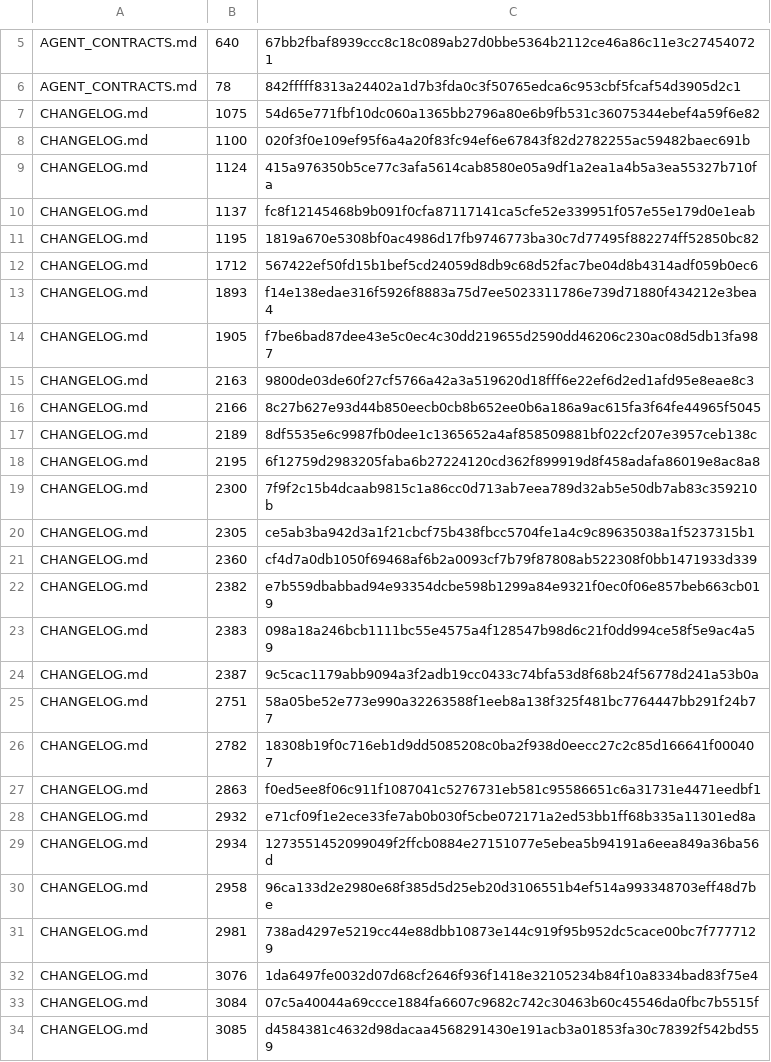
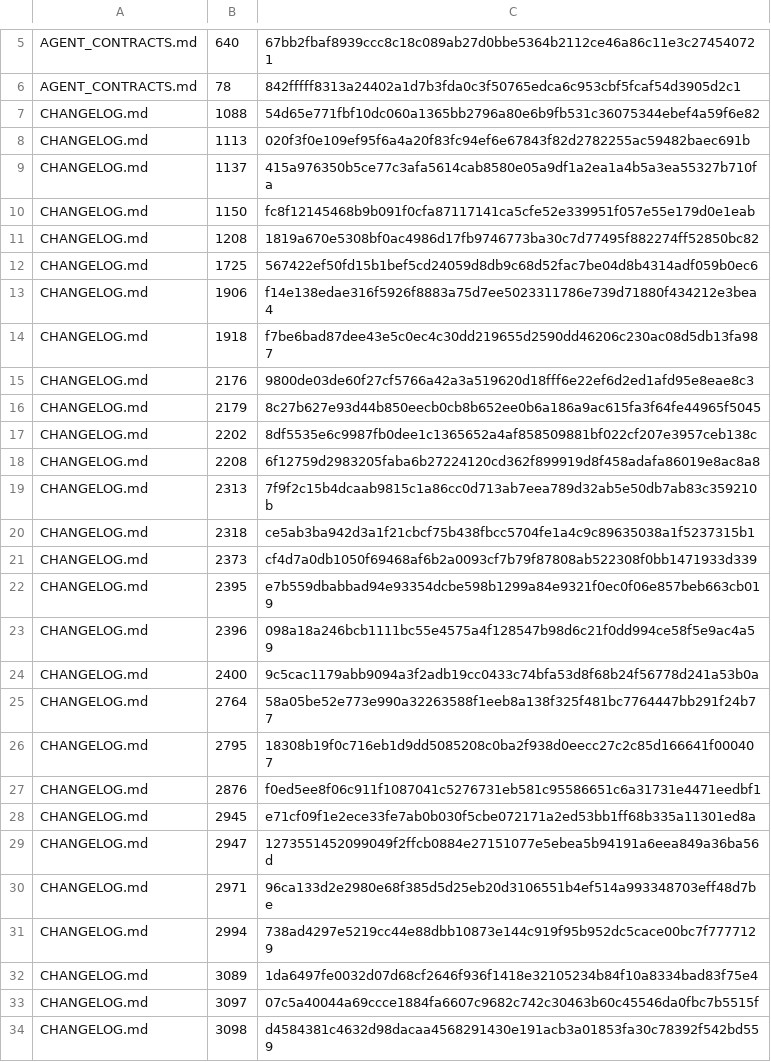
Before and after one commit to UnleashedServices/unleashed-mail-plugin, a TSV file: scripts/review/callers-scan-exemptions.tsv, drawn as a sheet; only a part is shown, gaps mark what is left out; the diff covers the shown part only.

```diff
--- a/scripts/review/callers-scan-exemptions.tsv
+++ b/scripts/review/callers-scan-exemptions.tsv
@@ -6,29 +6,29 @@ AGENT_CONTRACTS.md	640	67bb2fbaf8939ccc8c18c089ab27d0bbe5364b2112ce46a86c11e3c27
 AGENT_CONTRACTS.md	78	842fffff8313a24402a1d7b3fda0c3f50765edca6c953cbf5fcaf54d3905d2c1
-CHANGELOG.md	1075	54d65e771fbf10dc060a1365bb2796a80e6b9fb531c36075344ebef4a59f6e82
-CHANGELOG.md	1100	020f3f0e109ef95f6a4a20f83fc94ef6e67843f82d2782255ac59482baec691b
-CHANGELOG.md	1124	415a976350b5ce77c3afa5614cab8580e05a9df1a2ea1a4b5a3ea55327b710fa
-CHANGELOG.md	1137	fc8f12145468b9b091f0cfa87117141ca5cfe52e339951f057e55e179d0e1eab
-CHANGELOG.md	1195	1819a670e5308bf0ac4986d17fb9746773ba30c7d77495f882274ff52850bc82
-CHANGELOG.md	1712	567422ef50fd15b1bef5cd24059d8db9c68d52fac7be04d8b4314adf059b0ec6
-CHANGELOG.md	1893	f14e138edae316f5926f8883a75d7ee5023311786e739d71880f434212e3bea4
-CHANGELOG.md	1905	f7be6bad87dee43e5c0ec4c30dd219655d2590dd46206c230ac08d5db13fa987
-CHANGELOG.md	2163	9800de03de60f27cf5766a42a3a519620d18fff6e22ef6d2ed1afd95e8eae8c3
-CHANGELOG.md	2166	8c27b627e93d44b850eecb0cb8b652ee0b6a186a9ac615fa3f64fe44965f5045
-CHANGELOG.md	2189	8df5535e6c9987fb0dee1c1365652a4af858509881bf022cf207e3957ceb138c
-CHANGELOG.md	2195	6f12759d2983205faba6b27224120cd362f899919d8f458adafa86019e8ac8a8
-CHANGELOG.md	2300	7f9f2c15b4dcaab9815c1a86cc0d713ab7eea789d32ab5e50db7ab83c359210b
-CHANGELOG.md	2305	ce5ab3ba942d3a1f21cbcf75b438fbcc5704fe1a4c9c89635038a1f5237315b1
-CHANGELOG.md	2360	cf4d7a0db1050f69468af6b2a0093cf7b79f87808ab522308f0bb1471933d339
-CHANGELOG.md	2382	e7b559dbabbad94e93354dcbe598b1299a84e9321f0ec0f06e857beb663cb019
-CHANGELOG.md	2383	098a18a246bcb1111bc55e4575a4f128547b98d6c21f0dd994ce58f5e9ac4a59
-CHANGELOG.md	2387	9c5cac1179abb9094a3f2adb19cc0433c74bfa53d8f68b24f56778d241a53b0a
-CHANGELOG.md	2751	58a05be52e773e990a32263588f1eeb8a138f325f481bc7764447bb291f24b77
-CHANGELOG.md	2782	18308b19f0c716eb1d9dd5085208c0ba2f938d0eecc27c2c85d166641f000407
-CHANGELOG.md	2863	f0ed5ee8f06c911f1087041c5276731eb581c95586651c6a31731e4471eedbf1
-CHANGELOG.md	2932	e71cf09f1e2ece33fe7ab0b030f5cbe072171a2ed53bb1ff68b335a11301ed8a
-CHANGELOG.md	2934	1273551452099049f2ffcb0884e27151077e5ebea5b94191a6eea849a36ba56d
-CHANGELOG.md	2958	96ca133d2e2980e68f385d5d25eb20d3106551b4ef514a993348703eff48d7be
-CHANGELOG.md	2981	738ad4297e5219cc44e88dbb10873e144c919f95b952dc5cace00bc7f7777129
-CHANGELOG.md	3076	1da6497fe0032d07d68cf2646f936f1418e32105234b84f10a8334bad83f75e4
-CHANGELOG.md	3084	07c5a40044a69ccce1884fa6607c9682c742c30463b60c45546da0fbc7b5515f
-CHANGELOG.md	3085	d4584381c4632d98dacaa4568291430e191acb3a01853fa30c78392f542bd559
+CHANGELOG.md	1088	54d65e771fbf10dc060a1365bb2796a80e6b9fb531c36075344ebef4a59f6e82
+CHANGELOG.md	1113	020f3f0e109ef95f6a4a20f83fc94ef6e67843f82d2782255ac59482baec691b
+CHANGELOG.md	1137	415a976350b5ce77c3afa5614cab8580e05a9df1a2ea1a4b5a3ea55327b710fa
+CHANGELOG.md	1150	fc8f12145468b9b091f0cfa87117141ca5cfe52e339951f057e55e179d0e1eab
+CHANGELOG.md	1208	1819a670e5308bf0ac4986d17fb9746773ba30c7d77495f882274ff52850bc82
+CHANGELOG.md	1725	567422ef50fd15b1bef5cd24059d8db9c68d52fac7be04d8b4314adf059b0ec6
+CHANGELOG.md	1906	f14e138edae316f5926f8883a75d7ee5023311786e739d71880f434212e3bea4
+CHANGELOG.md	1918	f7be6bad87dee43e5c0ec4c30dd219655d2590dd46206c230ac08d5db13fa987
+CHANGELOG.md	2176	9800de03de60f27cf5766a42a3a519620d18fff6e22ef6d2ed1afd95e8eae8c3
+CHANGELOG.md	2179	8c27b627e93d44b850eecb0cb8b652ee0b6a186a9ac615fa3f64fe44965f5045
+CHANGELOG.md	2202	8df5535e6c9987fb0dee1c1365652a4af858509881bf022cf207e3957ceb138c
+CHANGELOG.md	2208	6f12759d2983205faba6b27224120cd362f899919d8f458adafa86019e8ac8a8
+CHANGELOG.md	2313	7f9f2c15b4dcaab9815c1a86cc0d713ab7eea789d32ab5e50db7ab83c359210b
+CHANGELOG.md	2318	ce5ab3ba942d3a1f21cbcf75b438fbcc5704fe1a4c9c89635038a1f5237315b1
+CHANGELOG.md	2373	cf4d7a0db1050f69468af6b2a0093cf7b79f87808ab522308f0bb1471933d339
+CHANGELOG.md	2395	e7b559dbabbad94e93354dcbe598b1299a84e9321f0ec0f06e857beb663cb019
+CHANGELOG.md	2396	098a18a246bcb1111bc55e4575a4f128547b98d6c21f0dd994ce58f5e9ac4a59
+CHANGELOG.md	2400	9c5cac1179abb9094a3f2adb19cc0433c74bfa53d8f68b24f56778d241a53b0a
+CHANGELOG.md	2764	58a05be52e773e990a32263588f1eeb8a138f325f481bc7764447bb291f24b77
+CHANGELOG.md	2795	18308b19f0c716eb1d9dd5085208c0ba2f938d0eecc27c2c85d166641f000407
+CHANGELOG.md	2876	f0ed5ee8f06c911f1087041c5276731eb581c95586651c6a31731e4471eedbf1
+CHANGELOG.md	2945	e71cf09f1e2ece33fe7ab0b030f5cbe072171a2ed53bb1ff68b335a11301ed8a
+CHANGELOG.md	2947	1273551452099049f2ffcb0884e27151077e5ebea5b94191a6eea849a36ba56d
+CHANGELOG.md	2971	96ca133d2e2980e68f385d5d25eb20d3106551b4ef514a993348703eff48d7be
+CHANGELOG.md	2994	738ad4297e5219cc44e88dbb10873e144c919f95b952dc5cace00bc7f7777129
+CHANGELOG.md	3089	1da6497fe0032d07d68cf2646f936f1418e32105234b84f10a8334bad83f75e4
+CHANGELOG.md	3097	07c5a40044a69ccce1884fa6607c9682c742c30463b60c45546da0fbc7b5515f
+CHANGELOG.md	3098	d4584381c4632d98dacaa4568291430e191acb3a01853fa30c78392f542bd559
```
Also changed, not shown: 4 edited cells elsewhere in this file, 2 other files.
